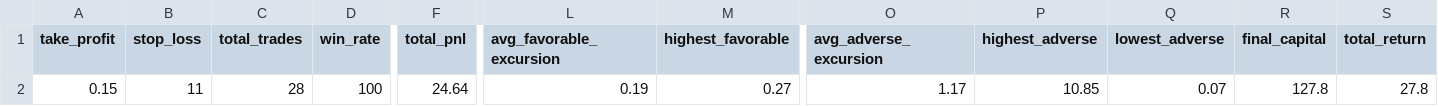
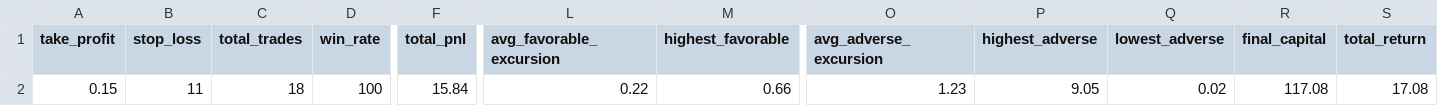
Before and after one commit to lotaxgizmo/bnbscalper, a CSV file: data/backtest_summary.csv, drawn as a sheet; only a part is shown, gaps mark what is left out; the diff names each change by its address in the sheet, - before the commit and + after, or states it on an @@ line.

```diff
--- a/data/backtest_summary.csv
+++ b/data/backtest_summary.csv
-C2 (total_trades): 28
+C2 (total_trades): 18
-F2 (total_pnl): 24.64
+F2 (total_pnl): 15.84
-L2 (avg_favorable_excursion): 0.19
+L2 (avg_favorable_excursion): 0.22
-M2 (highest_favorable): 0.27
+M2 (highest_favorable): 0.66
-O2 (avg_adverse_excursion): 1.17
+O2 (avg_adverse_excursion): 1.23
-P2 (highest_adverse): 10.85
+P2 (highest_adverse): 9.05
-Q2 (lowest_adverse): 0.07
+Q2 (lowest_adverse): 0.02
-R2 (final_capital): 127.8
+R2 (final_capital): 117.08
-S2 (total_return): 27.8
+S2 (total_return): 17.08
```
Also changed, not shown: 8 other files.
